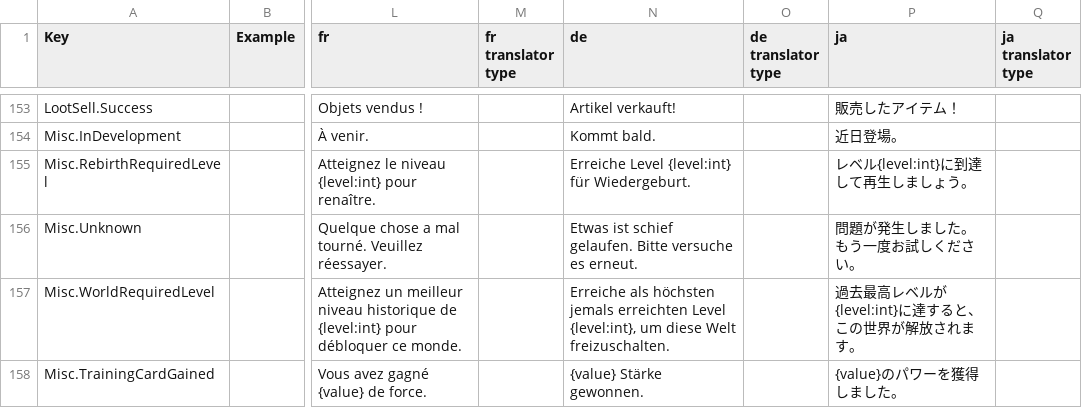
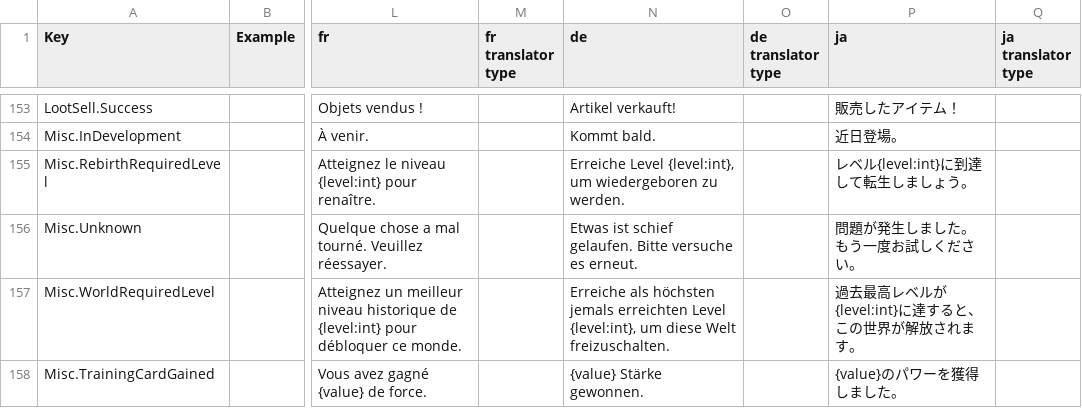
Before and after one commit to Lanransh/Roblox_Y1, a CSV file: GameKitWorkspace/翻译文本/translation-upload.csv, drawn as a sheet; only a part is shown, gaps mark what is left out; the diff covers the shown part only; the diff names each change by its address in the sheet, - before the commit and + after, or states it on an @@ line.

```diff
--- a/GameKitWorkspace/翻译文本/translation-upload.csv
+++ b/GameKitWorkspace/翻译文本/translation-upload.csv
-N155 (de): Erreiche Level {level:int} für Wiedergeburt.
+N155 (de): Erreiche Level {level:int}, um wiedergeboren zu werden.
-P155 (ja): レベル{level:int}に到達して再生しましょう。
+P155 (ja): レベル{level:int}に到達して転生しましょう。
```
Also changed, not shown: 42 edited cells elsewhere in this file.
